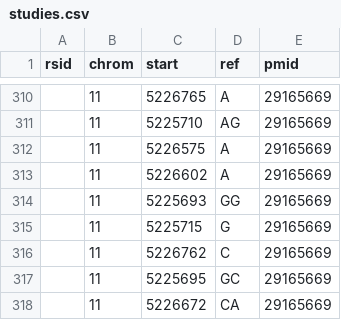
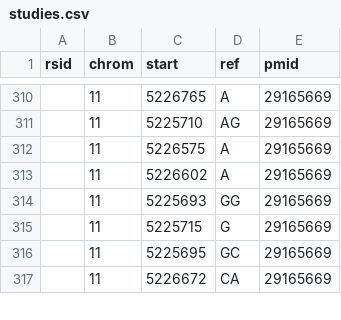
Before and after one commit to dna-seq/just-dna-compiler, a CSV file: reference_examples/pathogenic_clinvar/studies.csv, drawn as a sheet; only a part is shown, gaps mark what is left out; the diff names each change by its address in the sheet, - before the commit and + after, or states it on an @@ line.

```diff
--- a/reference_examples/pathogenic_clinvar/studies.csv
+++ b/reference_examples/pathogenic_clinvar/studies.csv
-row 316:  | 11 | 5226762 | C | 29165669
```
Also changed, not shown: reference_examples/pathogenic_clinvar/variants.csv, 9 other files.
